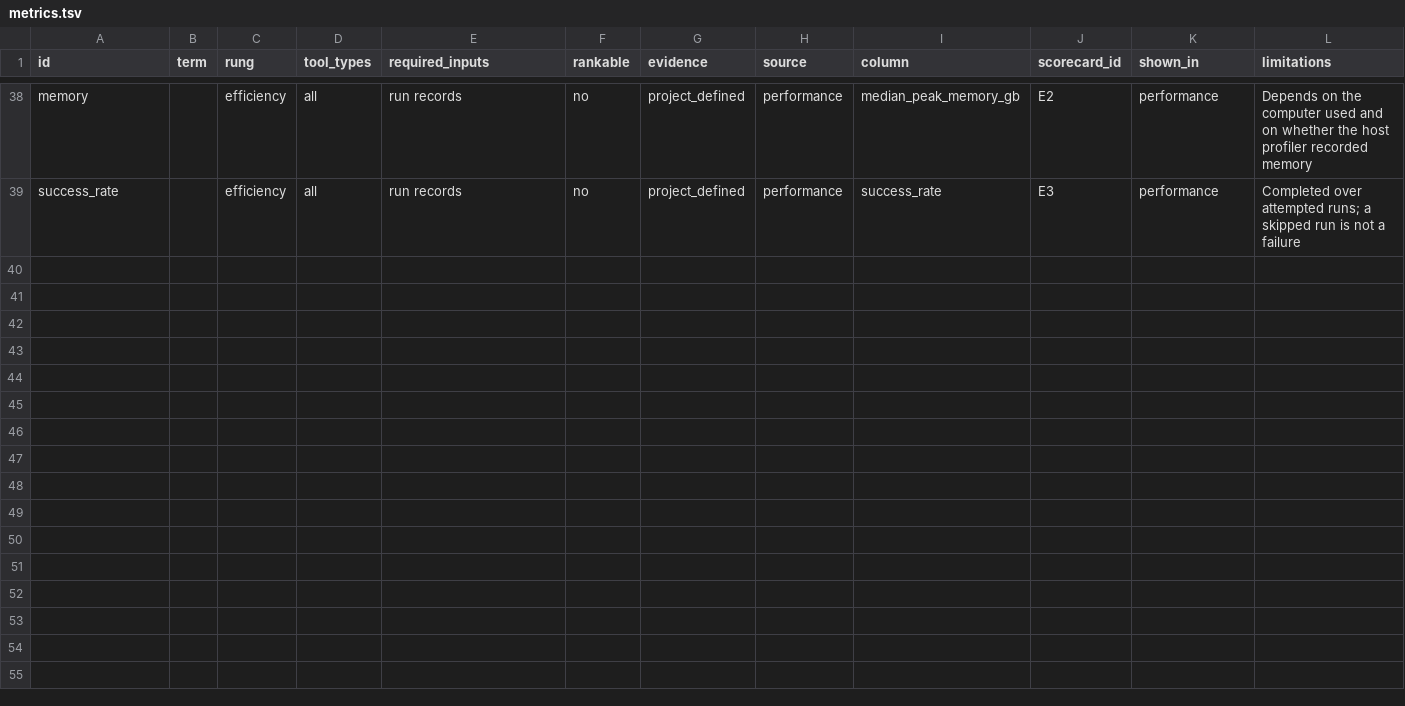
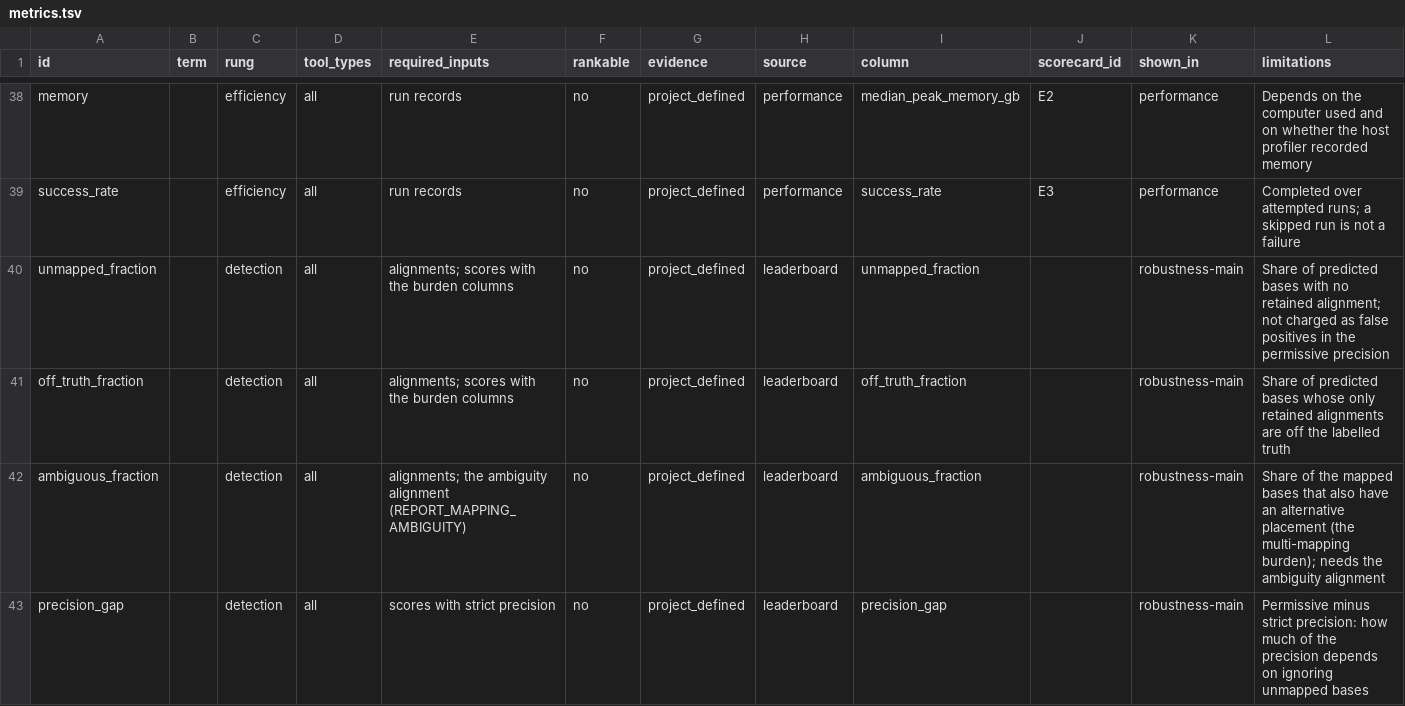
Before and after one commit to ubeffiong/plasbench, a TSV file: config/metrics.tsv, drawn as a sheet; only a part is shown, gaps mark what is left out.

Commit message:
Leaderboard: burden of unverified predicted sequence (unmapped, off-truth, multi-mapped, precision gap)

```diff
--- a/config/metrics.tsv
+++ b/config/metrics.tsv
@@ -39 +39,5 @@ memory		efficiency	all	run records	no	project_defined	performance	median_peak_me
 success_rate		efficiency	all	run records	no	project_defined	performance	success_rate	E3	performance	Completed over attempted runs; a skipped run is not a failure
+unmapped_fraction		detection	all	alignments; scores with the burden columns	no	project_defined	leaderboard	unmapped_fraction		robustness-main	Share of predicted bases with no retained alignment; not charged as false positives in the permissive precision
+off_truth_fraction		detection	all	alignments; scores with the burden columns	no	project_defined	leaderboard	off_truth_fraction		robustness-main	Share of predicted bases whose only retained alignments are off the labelled truth
+ambiguous_fraction		detection	all	alignments; the ambiguity alignment (REPORT_MAPPING_AMBIGUITY)	no	project_defined	leaderboard	ambiguous_fraction		robustness-main	Share of the mapped bases that also have an alternative placement (the multi-mapping burden); needs the ambiguity alignment
+precision_gap		detection	all	scores with strict precision	no	project_defined	leaderboard	precision_gap		robustness-main	Permissive minus strict precision: how much of the precision depends on ignoring unmapped bases
```
Also changed, not shown: 10 other files.
